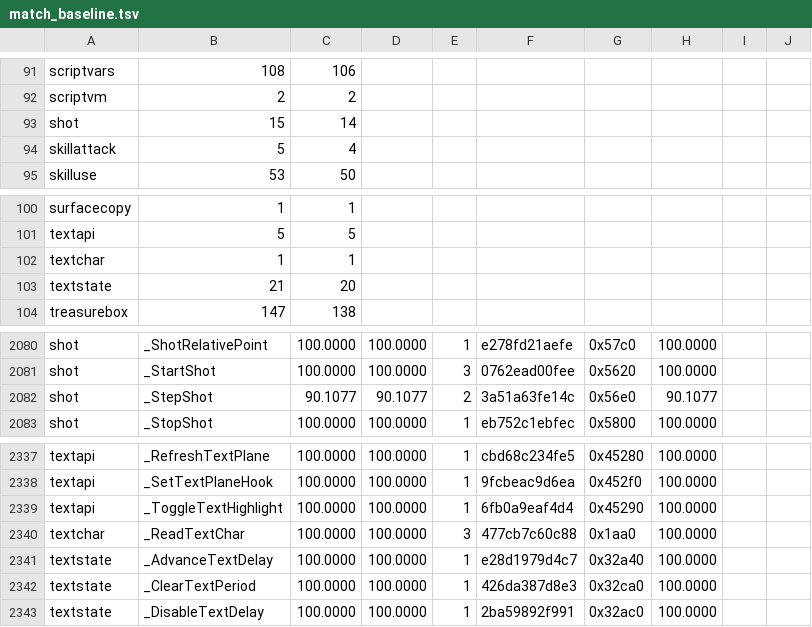
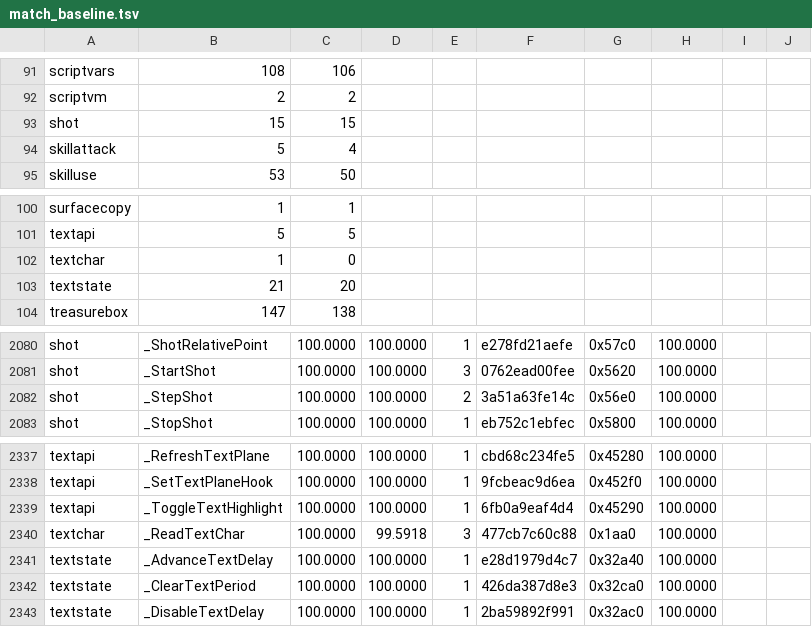
Before and after one commit to sushi-shi/giten-decomp, a TSV file: config/match_baseline.tsv, drawn as a sheet; only a part is shown, gaps mark what is left out.

```diff
--- a/config/match_baseline.tsv
+++ b/config/match_baseline.tsv
@@ -92,3 +92,3 @@ scriptvars	108	106
 scriptvm	2	2
-shot	15	14
+shot	15	15
 skillattack	5	4
@@ -101,3 +101,3 @@ surfacecopy	1	1
 textapi	5	5
-textchar	1	1
+textchar	1	0
 textstate	21	20
@@ -2081,3 +2081,3 @@ shot	_ShotRelativePoint	100.0000	100.0000	1	e278fd21aefe	0x57c0	100.0000
 shot	_StartShot	100.0000	100.0000	3	0762ead00fee	0x5620	100.0000	
-shot	_StepShot	90.1077	90.1077	2	3a51a63fe14c	0x56e0	90.1077	
+shot	_StepShot	100.0000	100.0000	2	3a51a63fe14c	0x56e0	100.0000	
 shot	_StopShot	100.0000	100.0000	1	eb752c1ebfec	0x5800	100.0000	
@@ -2339,3 +2339,3 @@ textapi	_SetTextPlaneHook	100.0000	100.0000	1	9fcbeac9d6ea	0x452f0	100.0000
 textapi	_ToggleTextHighlight	100.0000	100.0000	1	6fb0a9eaf4d4	0x45290	100.0000	
-textchar	_ReadTextChar	100.0000	100.0000	3	477cb7c60c88	0x1aa0	100.0000	
+textchar	_ReadTextChar	100.0000	99.5918	3	477cb7c60c88	0x1aa0	100.0000	
 textstate	_AdvanceTextDelay	100.0000	100.0000	1	e28d1979d4c7	0x32a40	100.0000	
```
